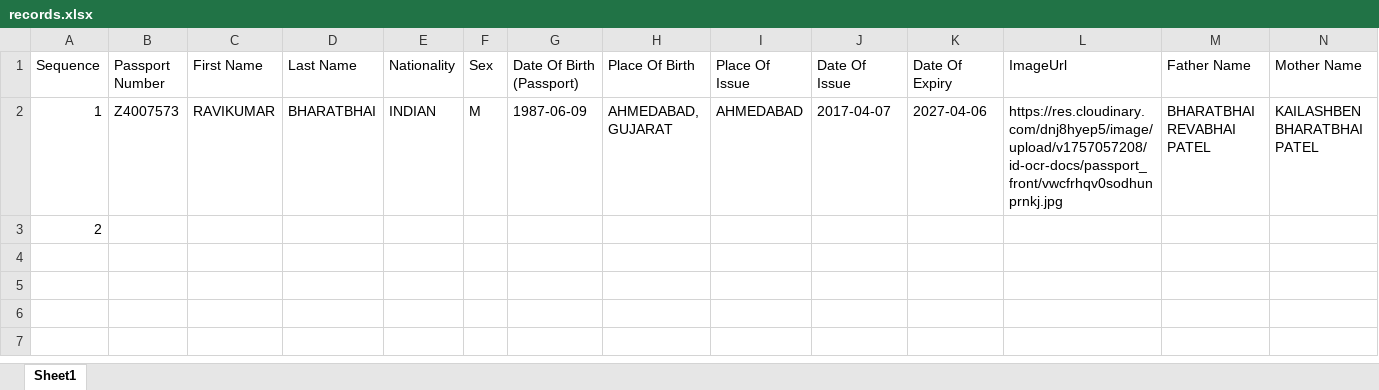
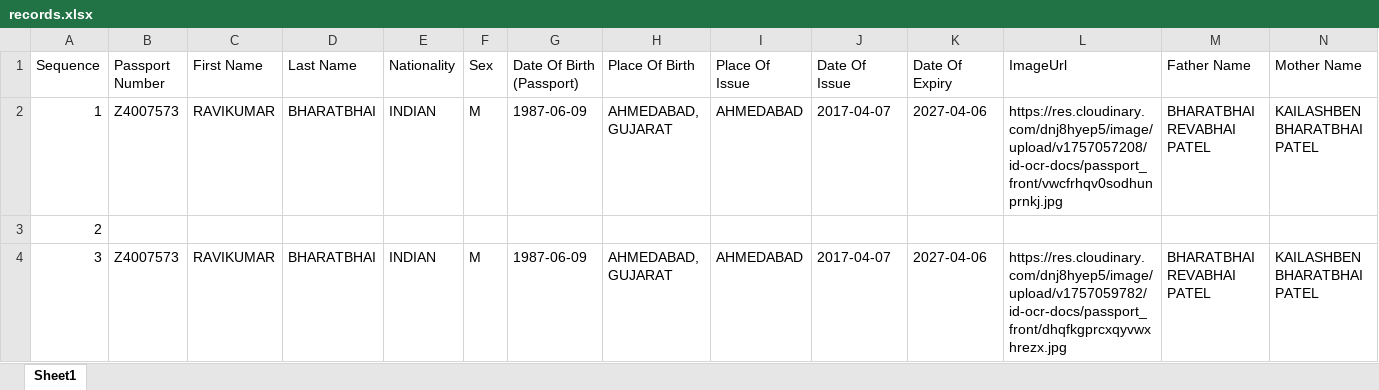
Before and after one commit to Tannu-Parmar/Bigsmileholidays, an Excel workbook: data/records.xlsx, sheet Sheet1, drawn as a sheet; only a part is shown; values as stored, in another font and other column widths than the file's, no borders; rows hold the shown columns only; the diff names each change by its address in the sheet, - before the commit and + after, or states it on an @@ line.

Commit message:
xl update

```diff
--- a/data/records.xlsx (sheet Sheet1)
+++ b/data/records.xlsx (sheet Sheet1)
+row 4: 3 | Z4007573 | RAVIKUMAR | BHARATBHAI | INDIAN | M | 1987-06-09 | AHMEDABAD, GUJARAT | AHMEDABAD | 2017-04-07 | 2027-04-06 | https://res.cloudinary.com/dnj8hyep5/image/upload/v1757059782/id-ocr-docs/passport_front/dhqfkgprcxqyvwxhrezx.jpg | BHARATBHAI REVABHAI PATEL | KAILASHBEN BHARATBHAI PATEL
```
